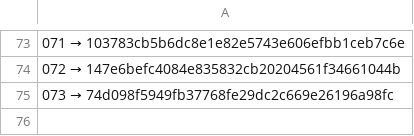
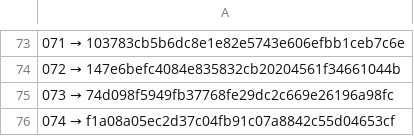
Before and after one commit to a3ka/dev-harness, a TSV file: registry/contracts.tsv, drawn as a sheet; only a part is shown, gaps mark what is left out.

Commit message:
реестр: строка 074 (mint_line, контракт 068)

```diff
--- a/registry/contracts.tsv
+++ b/registry/contracts.tsv
@@ -75 +75,2 @@
 073 → 74d098f5949fb37768fe29dc2c669e26196a98fc
+074 → f1a08a05ec2d37c04fb91c07a8842c55d04653cf
```
